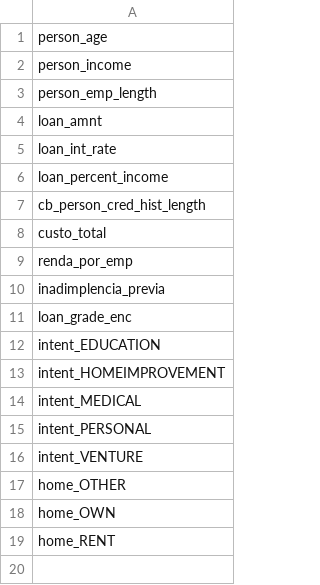
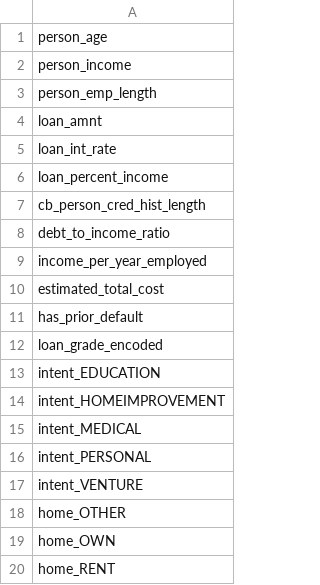
Before and after one commit to Nayanearaujo/credit-risk-data-pipeline, a CSV file: src/models/feature_names.csv, drawn as a sheet.

```diff
--- a/src/models/feature_names.csv
+++ b/src/models/feature_names.csv
@@ -7,6 +7,7 @@ loan_percent_income
 cb_person_cred_hist_length
-custo_total
-renda_por_emp
-inadimplencia_previa
-loan_grade_enc
+debt_to_income_ratio
+income_per_year_employed
+estimated_total_cost
+has_prior_default
+loan_grade_encoded
 intent_EDUCATION
```
Also changed, not shown: data/gold/agg_default_by_age.csv, data/gold/agg_default_by_grade.csv, 38 other files.
